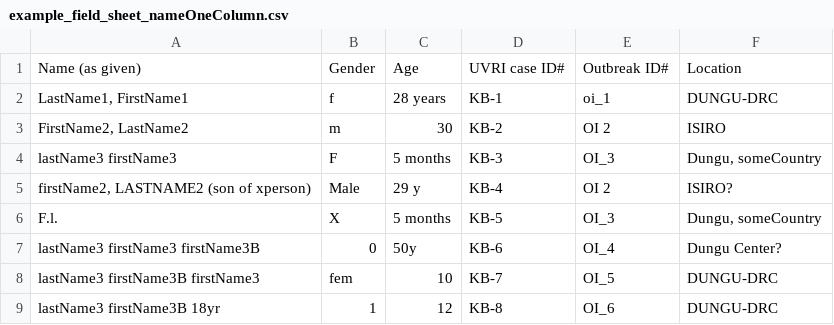
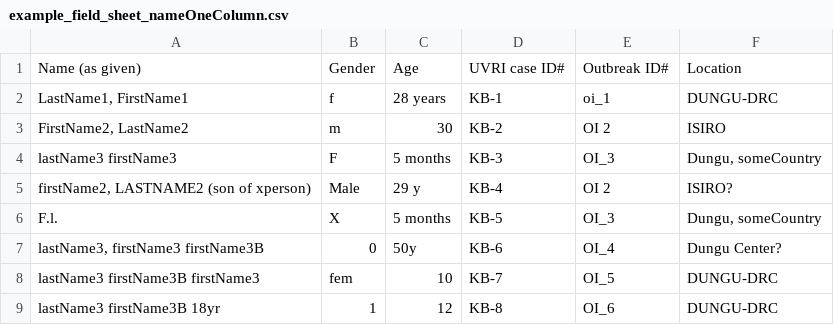
Before and after one commit to Hackout3/epimatch, a CSV file: inst/data/example_field_sheet_nameOneColumn.csv, drawn as a sheet.

Commit message:
added more example datasets

```diff
--- a/inst/data/example_field_sheet_nameOneColumn.csv
+++ b/inst/data/example_field_sheet_nameOneColumn.csv
@@ -6,3 +6,3 @@ lastName3 firstName3,F,5 months,KB-3,OI_3,"Dungu, someCountry"
 F.l.,X,5 months,KB-5,OI_3,"Dungu, someCountry"
-lastName3 firstName3 firstName3B,0,50y,KB-6,OI_4,Dungu Center?
+"lastName3, firstName3 firstName3B",0,50y,KB-6,OI_4,Dungu Center?
 lastName3  firstName3B firstName3,fem,10,KB-7,OI_5,DUNGU-DRC
```
Also changed, not shown: inst/data/example_field_sheet_nameOneColumn_ageTwoColumns.csv, 2 other files.
